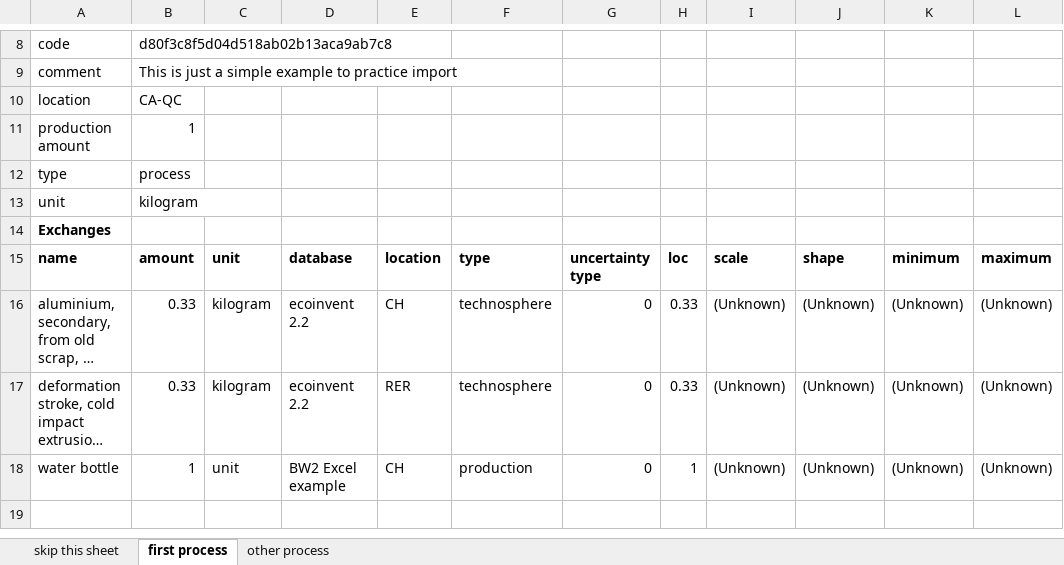
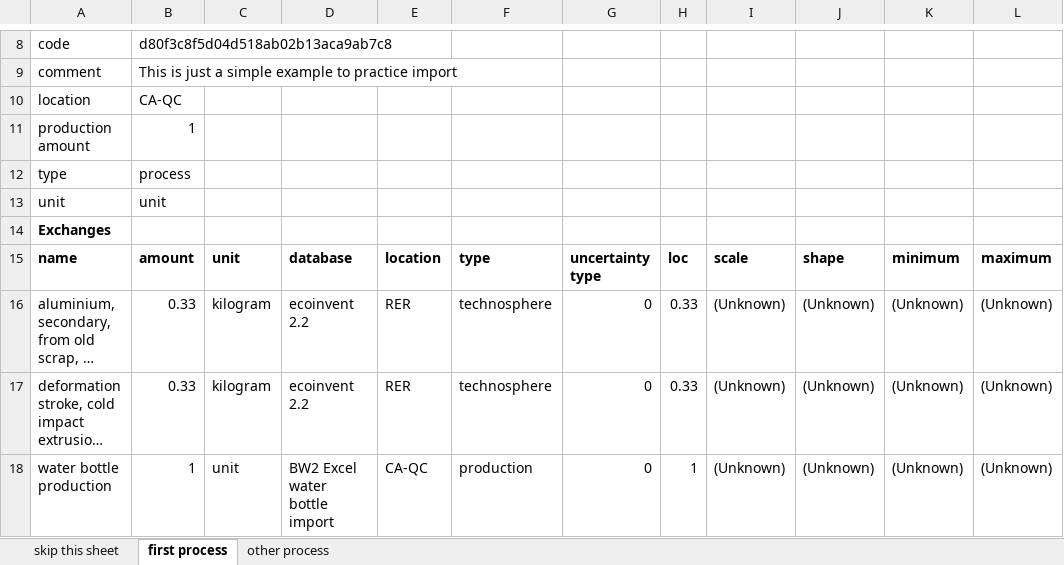
Before and after one commit to PoutineAndRosti/Brightway-Seminar-2017, an Excel workbook: Day 1 PM/files/excel_importer_example.xlsx, sheet first process, drawn as a sheet; only a part is shown, gaps mark what is left out; long unchanged cells end in …; values as stored, in another font and other column widths than the file's, no borders; the diff names each change by its address in the sheet, - before the commit and + after, or states it on an @@ line.

Commit message:
Add corrected importer examples files

```diff
--- a/Day 1 PM/files/excel_importer_example.xlsx (sheet first process)
+++ b/Day 1 PM/files/excel_importer_example.xlsx (sheet first process)
-B13: kilogram
+B13: unit
-E16: CH
+E16: RER
-A18: water bottle
+A18: water bottle production
-D18: BW2 Excel example
+D18: BW2 Excel water bottle import
-E18: CH
+E18: CA-QC
```
Also changed, not shown: sheet other process, 1 other file.
